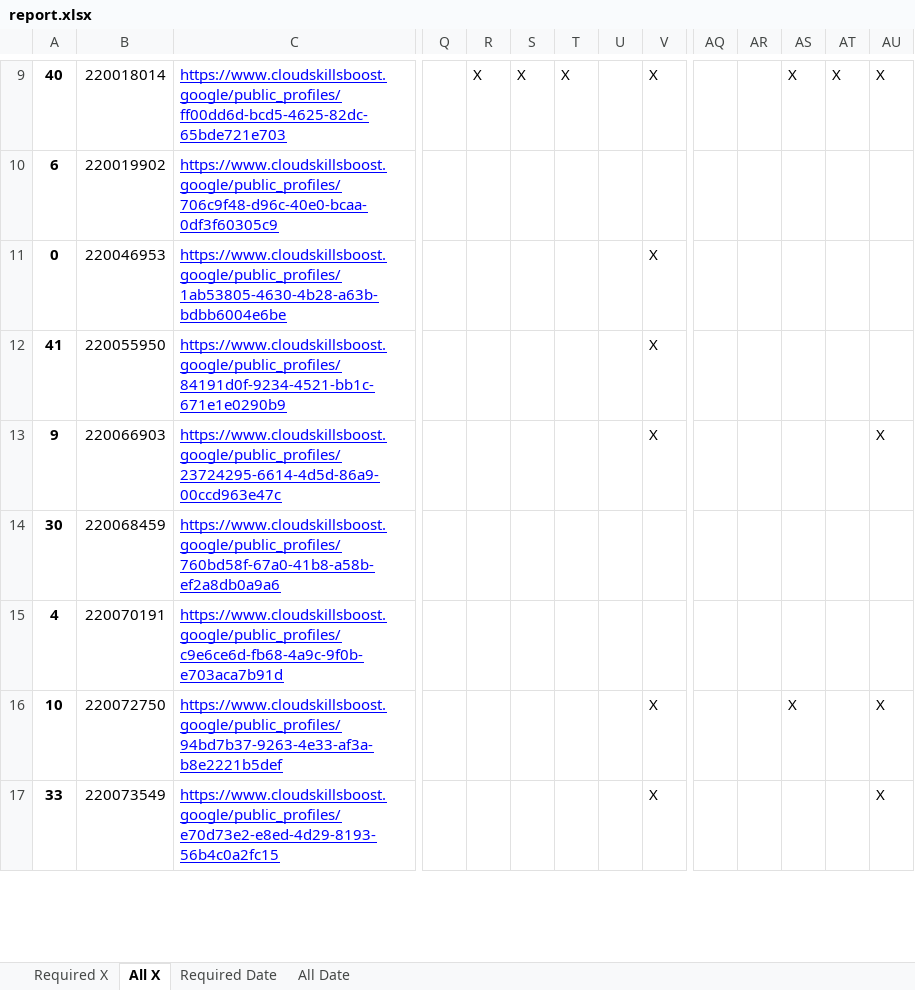
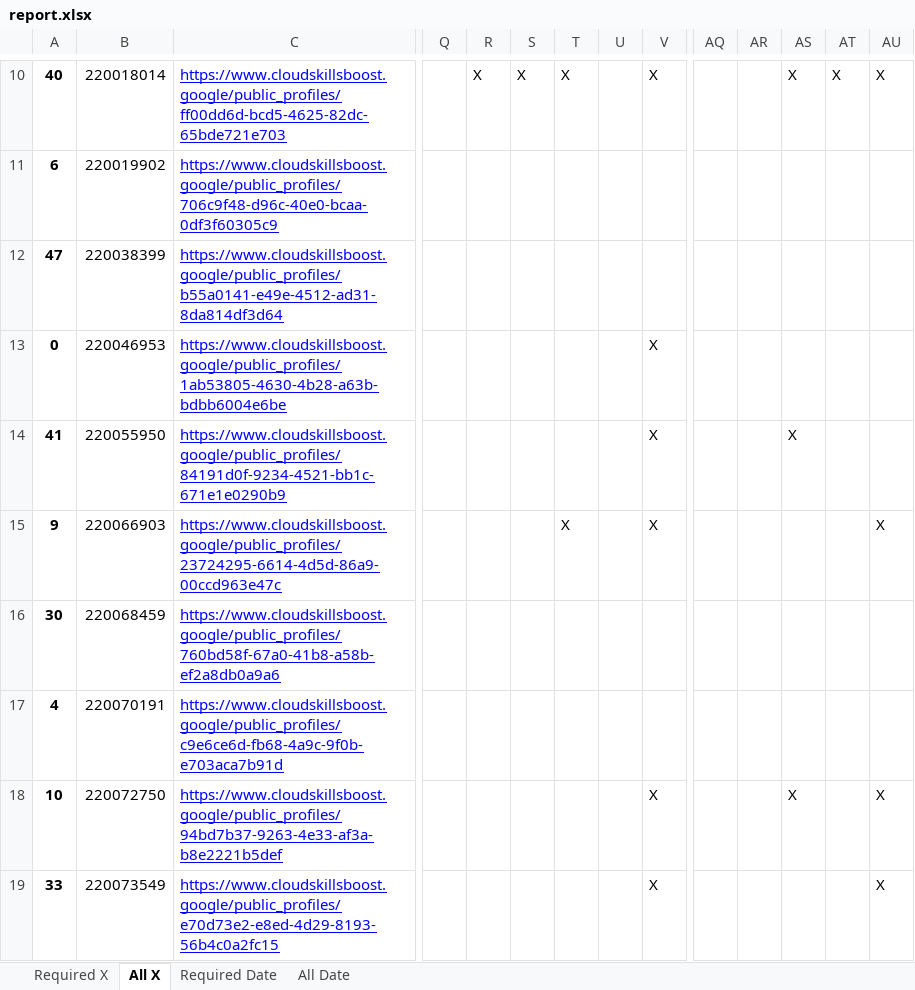
Before and after one commit to wongcyrus/google-cloud-skills-boost-progress-checker, an Excel workbook: report.xlsx, sheet All X, drawn as a sheet; only a part is shown, gaps mark what is left out; values as stored, in another font and other column widths than the file's, no borders; addresses are those after the commit; rows hold the shown columns only; the diff covers the shown part only; the diff names each change by its address in the sheet, - before the commit and + after, or states it on an @@ line.

```diff
--- a/report.xlsx (sheet All X)
+++ b/report.xlsx (sheet All X)
+row 12: 47 | 220038399 | https://www.cloudskillsboost.google/public_profiles/b55a0141-e49e-4512-ad31-8da814df3d64
-AS14: (empty)
+AS14: X
-T15: (empty)
+T15: X
```
Also changed, not shown: 2 added rows and 4 edited cells elsewhere in this sheet, sheet All Date, sheet Required X, sheet Required Date, 2 other files.
